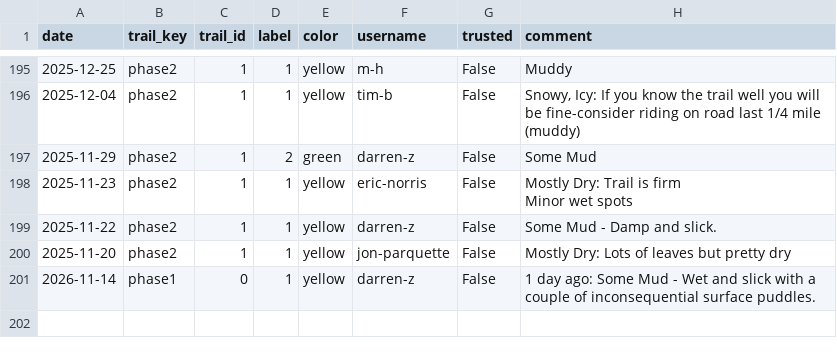
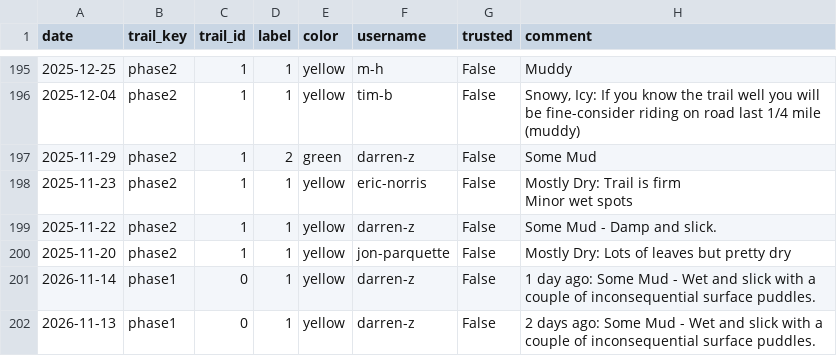
Before and after one commit to goliatham/mtb-trail-conditions-predictor, a CSV file: data/mtb_scrape_raw.csv, drawn as a sheet; only a part is shown, gaps mark what is left out; the diff names each change by its address in the sheet, - before the commit and + after, or states it on an @@ line.

```diff
--- a/data/mtb_scrape_raw.csv
+++ b/data/mtb_scrape_raw.csv
+row 202: 2026-11-13 | phase1 | 0 | 1 | yellow | darren-z | False | 2 days ago: Some Mud - Wet and slick with a couple of inconsequential surface puddles.
```
Also changed, not shown: 2 other files.
